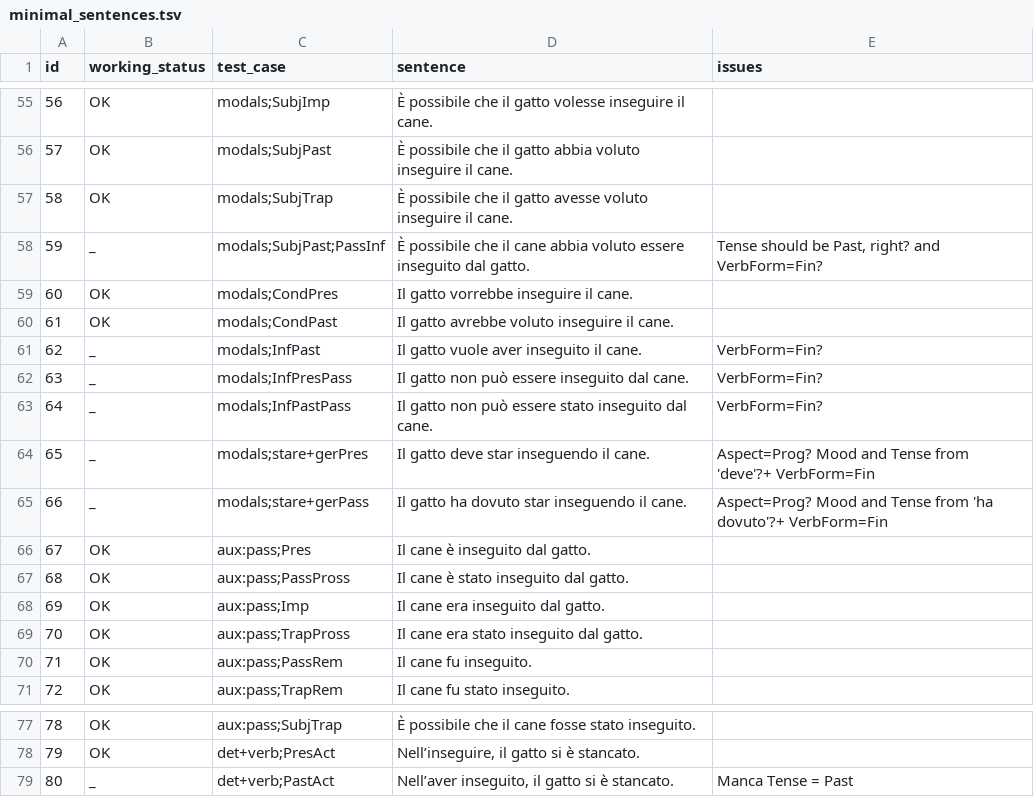
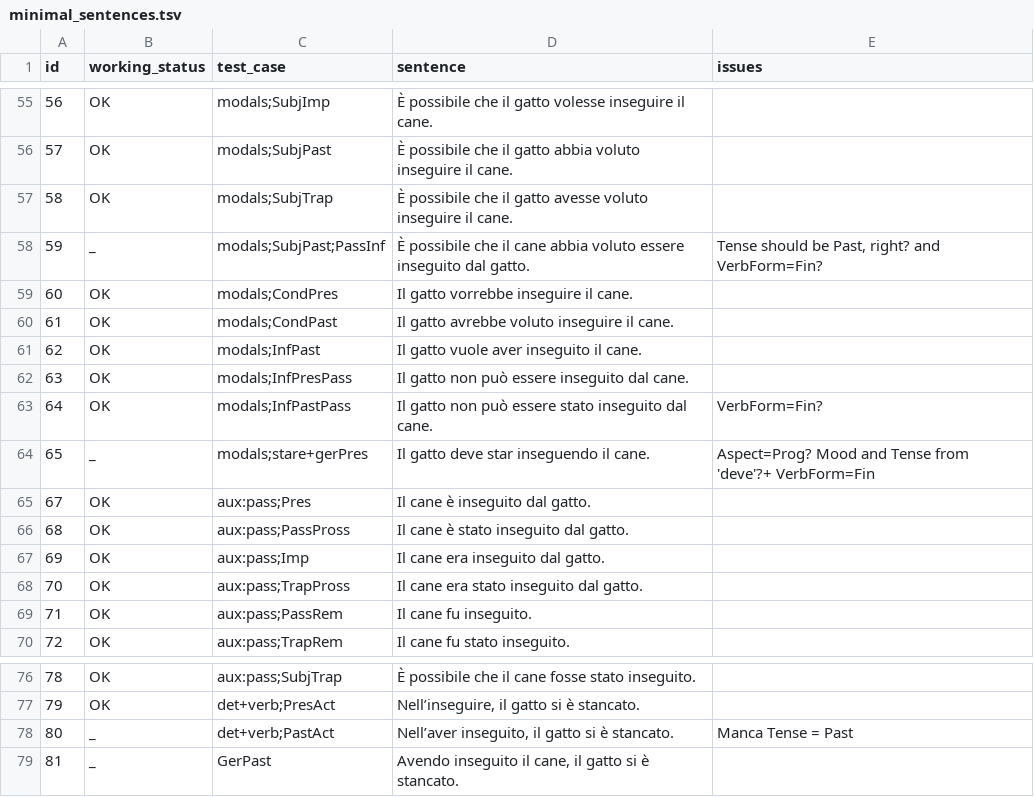
Before and after one commit to omagolda/msap-docs, a TSV file: data/italian/minimal_sentences.tsv, drawn as a sheet; only a part is shown, gaps mark what is left out.

```diff
--- a/data/italian/minimal_sentences.tsv
+++ b/data/italian/minimal_sentences.tsv
@@ -60,7 +60,6 @@ id	working_status	test_case	sentence	issues
 61	OK	modals;CondPast	Il gatto avrebbe voluto inseguire il cane.
-62	_	modals;InfPast	Il gatto vuole aver inseguito il cane.	VerbForm=Fin?
-63	_	modals;InfPresPass	Il gatto non può essere inseguito dal cane.	VerbForm=Fin?
-64	_	modals;InfPastPass	Il gatto non può essere stato inseguito dal cane.	VerbForm=Fin?
+62	OK	modals;InfPast	Il gatto vuole aver inseguito il cane.	
+63	OK	modals;InfPresPass	Il gatto non può essere inseguito dal cane.	
+64	OK	modals;InfPastPass	Il gatto non può essere stato inseguito dal cane.	VerbForm=Fin?
 65	_	modals;stare+gerPres	Il gatto deve star inseguendo il cane.	Aspect=Prog? Mood and Tense from 'deve'?+ VerbForm=Fin
-66	_	modals;stare+gerPass	Il gatto ha dovuto star inseguendo il cane.	Aspect=Prog? Mood and Tense from 'ha dovuto'?+ VerbForm=Fin
 67	OK	aux:pass;Pres	Il cane è inseguito dal gatto.
@@ -79 +78,2 @@ id	working_status	test_case	sentence	issues
 80	_	det+verb;PastAct	Nell’aver inseguito, il gatto si è stancato.	Manca Tense = Past
+81	_	GerPast	Avendo inseguito il cane, il gatto si è stancato.	
```
Also changed, not shown: 1 other file.
